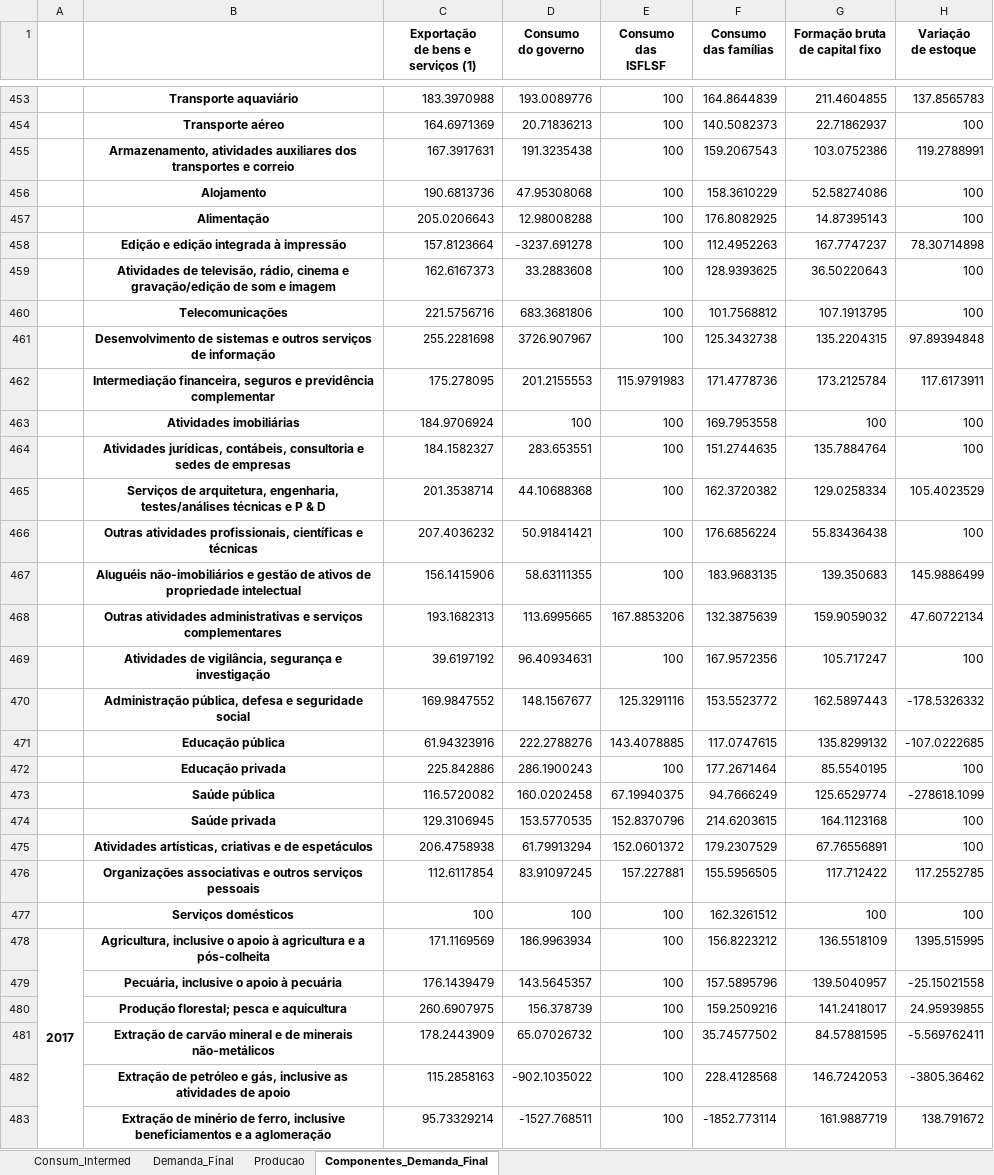
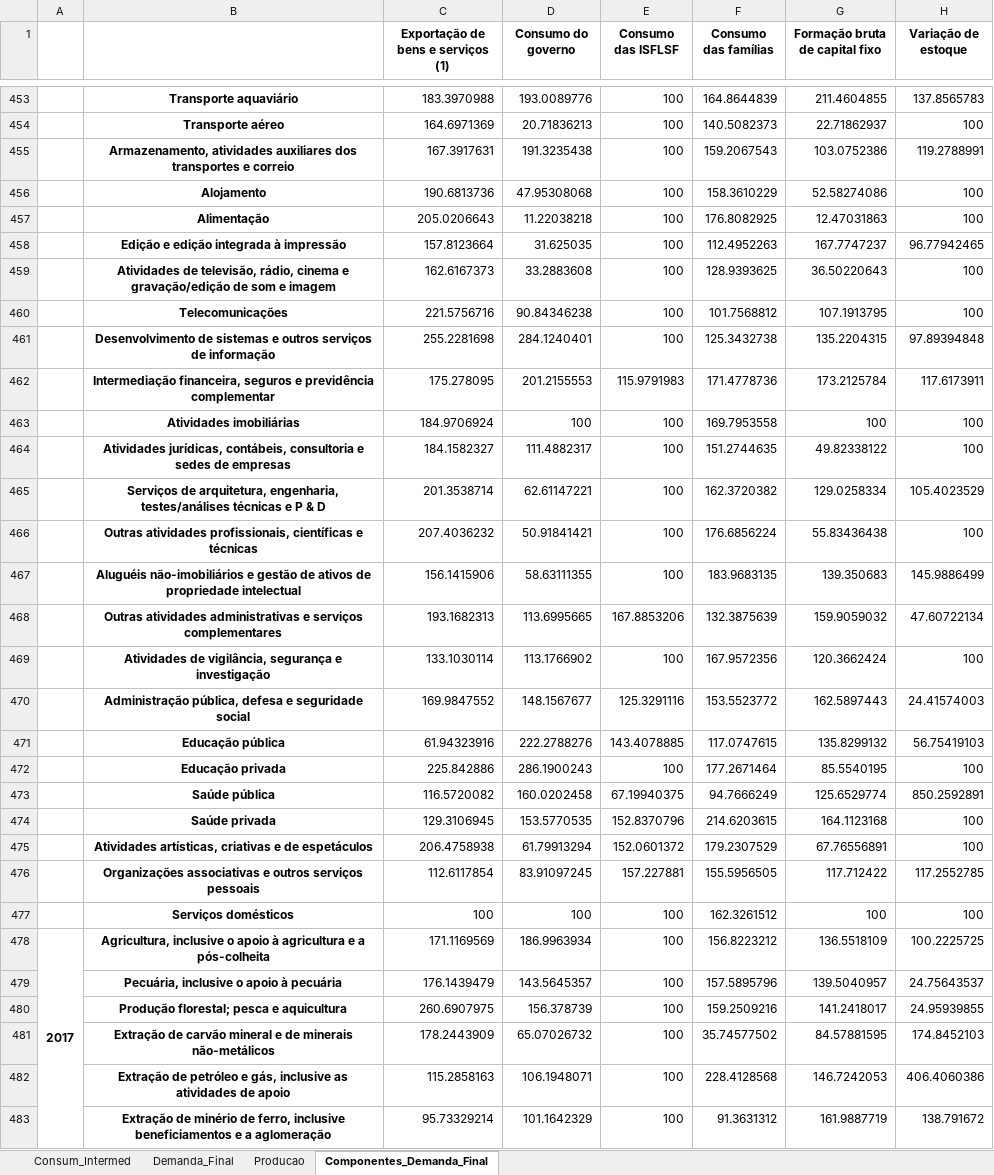
Before and after one commit to vnery5/Analise_Choques_MIP_Nacional, an Excel workbook: Input/Deflatores/Deflatores_EstimaMIP_68.xlsx, sheet Componentes_Demanda_Final, drawn as a sheet; only a part is shown, gaps mark what is left out; values as stored, in another font and other column widths than the file's, no borders; ↵ is a line break in a cell; the diff covers the shown part only; the diff names each change by its address in the sheet, - before the commit and + after, or states it on an @@ line.

```diff
--- a/Input/Deflatores/Deflatores_EstimaMIP_68.xlsx (sheet Componentes_Demanda_Final)
+++ b/Input/Deflatores/Deflatores_EstimaMIP_68.xlsx (sheet Componentes_Demanda_Final)
-C1: Exportação ↵ de bens e ↵ serviços (1)
+C1: Exportação de bens e serviços (1)
-D1: Consumo ↵ do governo
+D1: Consumo do governo
-E1: Consumo ↵ das ↵ ISFLSF
+E1: Consumo das ISFLSF
-F1: Consumo ↵ das famílias
+F1: Consumo das famílias
-G1: Formação bruta ↵ de capital fixo
+G1: Formação bruta de capital fixo
-H1: Variação ↵ de estoque
+H1: Variação de estoque
-D457 (Consumo do governo): 12.98008288
+D457 (Consumo do governo): 11.22038218
-G457 (Formação bruta de capital fixo): 14.87395143
+G457 (Formação bruta de capital fixo): 12.47031863
-D458 (Consumo do governo): -3237.691278
+D458 (Consumo do governo): 31.625035
-H458 (Variação de estoque): 78.30714898
+H458 (Variação de estoque): 96.77942465
-D460 (Consumo do governo): 683.3681806
+D460 (Consumo do governo): 90.84346238
-D461 (Consumo do governo): 3726.907967
+D461 (Consumo do governo): 284.1240401
-D464 (Consumo do governo): 283.653551
+D464 (Consumo do governo): 111.4882317
-G464 (Formação bruta de capital fixo): 135.7884764
+G464 (Formação bruta de capital fixo): 49.82338122
-D465 (Consumo do governo): 44.10688368
+D465 (Consumo do governo): 62.61147221
-C469: 39.6197192
+C469: 133.1030114
-D469 (Consumo do governo): 96.40934631
+D469 (Consumo do governo): 113.1766902
-G469 (Formação bruta de capital fixo): 105.717247
+G469 (Formação bruta de capital fixo): 120.3662424
-H470 (Variação de estoque): -178.5326332
+H470 (Variação de estoque): 24.41574003
-H471 (Variação de estoque): -107.0222685
+H471 (Variação de estoque): 56.75419103
-H473 (Variação de estoque): -278618.1099
+H473 (Variação de estoque): 850.2592891
-H478 (Variação de estoque): 1395.515995
+H478 (Variação de estoque): 100.2225725
-H479 (Variação de estoque): -25.15021558
+H479 (Variação de estoque): 24.75643537
-H481 (Variação de estoque): -5.569762411
+H481 (Variação de estoque): 174.8452103
-D482 (Consumo do governo): -902.1035022
+D482 (Consumo do governo): 106.1948071
-H482 (Variação de estoque): -3805.36462
+H482 (Variação de estoque): 406.4060386
-D483 (Consumo do governo): -1527.768511
+D483 (Consumo do governo): 101.1642329
-F483 (Consumo das famílias): -1852.773114
+F483 (Consumo das famílias): 91.3631312
```
Also changed, not shown: 68 added rows and 202 edited cells elsewhere in this sheet, sheet Consum_Intermed, sheet Producao, sheet Demanda_Final.
